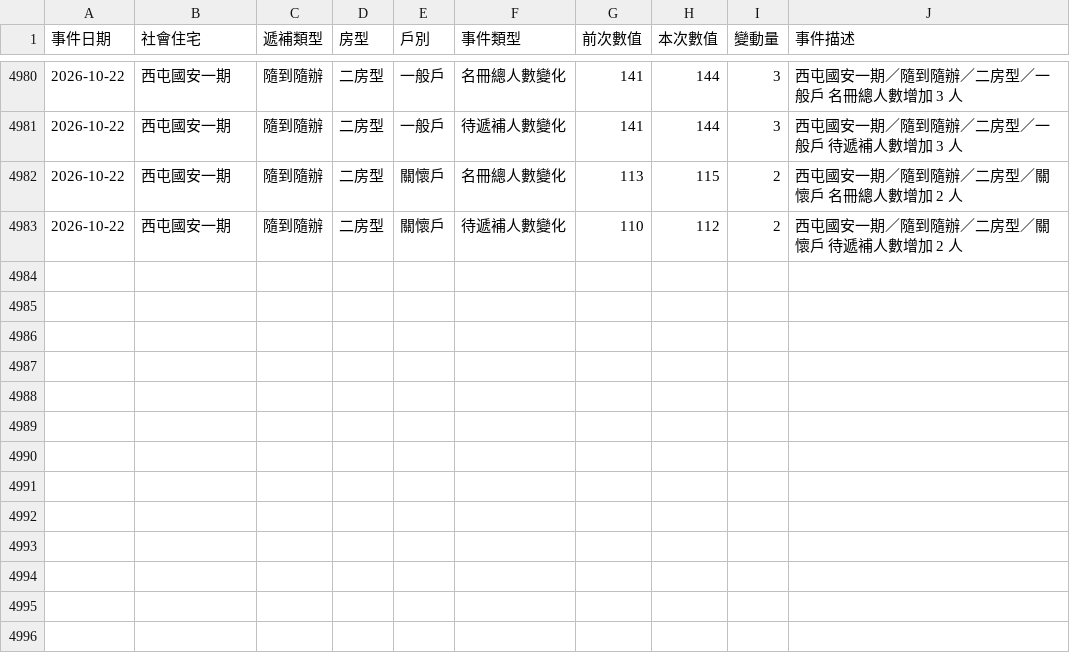
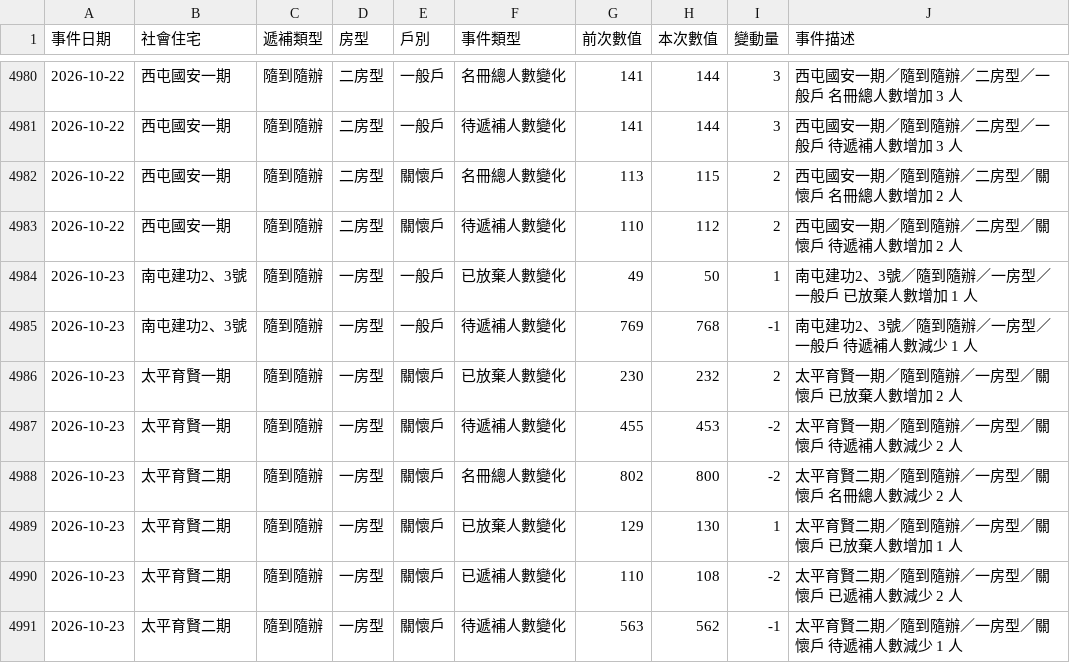
Before and after one commit to abula56/social_housing_tracker, a CSV file: queue_event_log.csv, drawn as a sheet; only a part is shown, gaps mark what is left out; the diff names each change by its address in the sheet, - before the commit and + after, or states it on an @@ line.

```diff
--- a/queue_event_log.csv
+++ b/queue_event_log.csv
+row 4984: 2026-10-23 | 南屯建功2、3號 | 隨到隨辦 | 一房型 | 一般戶 | 已放棄人數變化 | 49 | 50 | 1 | 南屯建功2、3號／隨到隨辦／一房型／一般戶 已放棄人數增加 1 人
+row 4985: 2026-10-23 | 南屯建功2、3號 | 隨到隨辦 | 一房型 | 一般戶 | 待遞補人數變化 | 769 | 768 | -1 | 南屯建功2、3號／隨到隨辦／一房型／一般戶 待遞補人數減少 1 人
+row 4986: 2026-10-23 | 太平育賢一期 | 隨到隨辦 | 一房型 | 關懷戶 | 已放棄人數變化 | 230 | 232 | 2 | 太平育賢一期／隨到隨辦／一房型／關懷戶 已放棄人數增加 2 人
+row 4987: 2026-10-23 | 太平育賢一期 | 隨到隨辦 | 一房型 | 關懷戶 | 待遞補人數變化 | 455 | 453 | -2 | 太平育賢一期／隨到隨辦／一房型／關懷戶 待遞補人數減少 2 人
+row 4988: 2026-10-23 | 太平育賢二期 | 隨到隨辦 | 一房型 | 關懷戶 | 名冊總人數變化 | 802 | 800 | -2 | 太平育賢二期／隨到隨辦／一房型／關懷戶 名冊總人數減少 2 人
+row 4989: 2026-10-23 | 太平育賢二期 | 隨到隨辦 | 一房型 | 關懷戶 | 已放棄人數變化 | 129 | 130 | 1 | 太平育賢二期／隨到隨辦／一房型／關懷戶 已放棄人數增加 1 人
+row 4990: 2026-10-23 | 太平育賢二期 | 隨到隨辦 | 一房型 | 關懷戶 | 已遞補人數變化 | 110 | 108 | -2 | 太平育賢二期／隨到隨辦／一房型／關懷戶 已遞補人數減少 2 人
+row 4991: 2026-10-23 | 太平育賢二期 | 隨到隨辦 | 一房型 | 關懷戶 | 待遞補人數變化 | 563 | 562 | -1 | 太平育賢二期／隨到隨辦／一房型／關懷戶 待遞補人數減少 1 人
```
Also changed, not shown: detail_queue_stats.csv, 3 other files.
